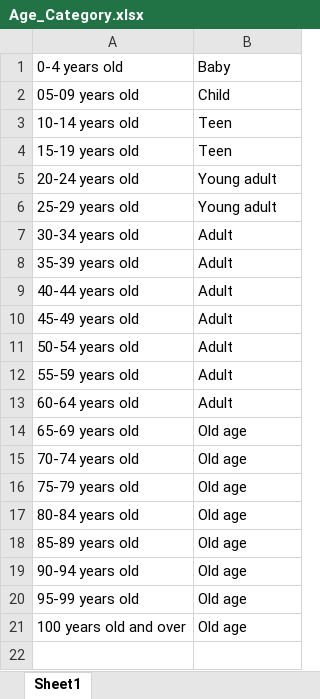
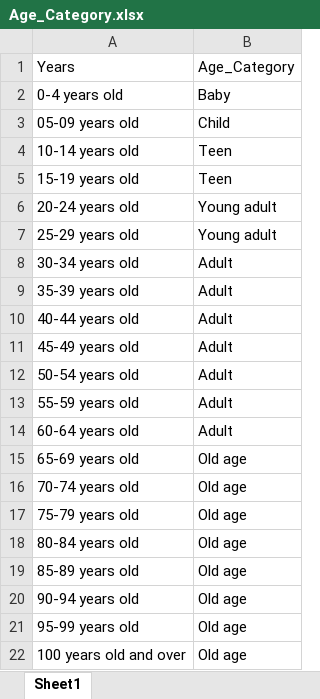
Before and after one commit to Jmef19/data-viz-dataset, an Excel workbook: Age_Category.xlsx, sheet Sheet1, drawn as a sheet; values as stored, in another font and other column widths than the file's, no borders; the diff names each change by its address in the sheet, - before the commit and + after, or states it on an @@ line.

Commit message:
Add files via upload

```diff
--- a/Age_Category.xlsx (sheet Sheet1)
+++ b/Age_Category.xlsx (sheet Sheet1)
+row 1: Years | Age_Category
```
